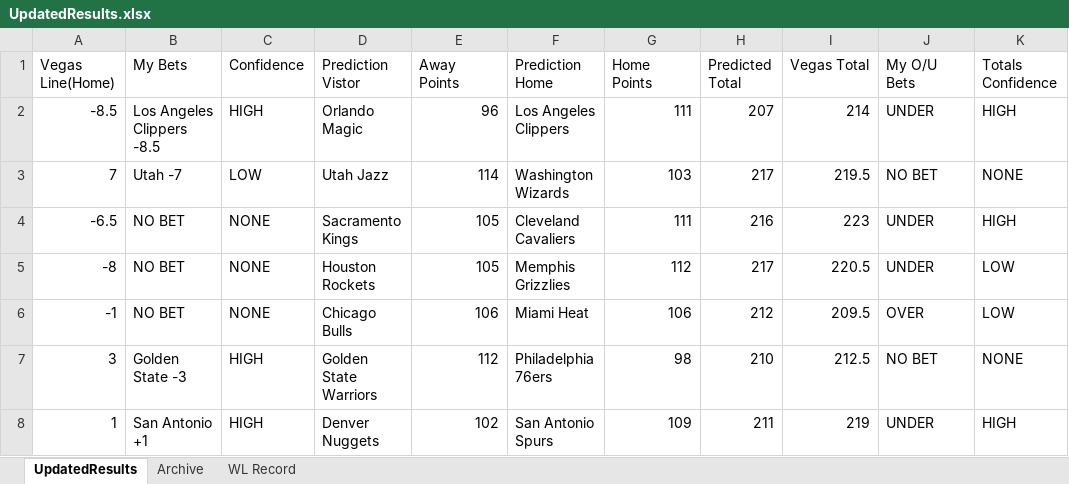
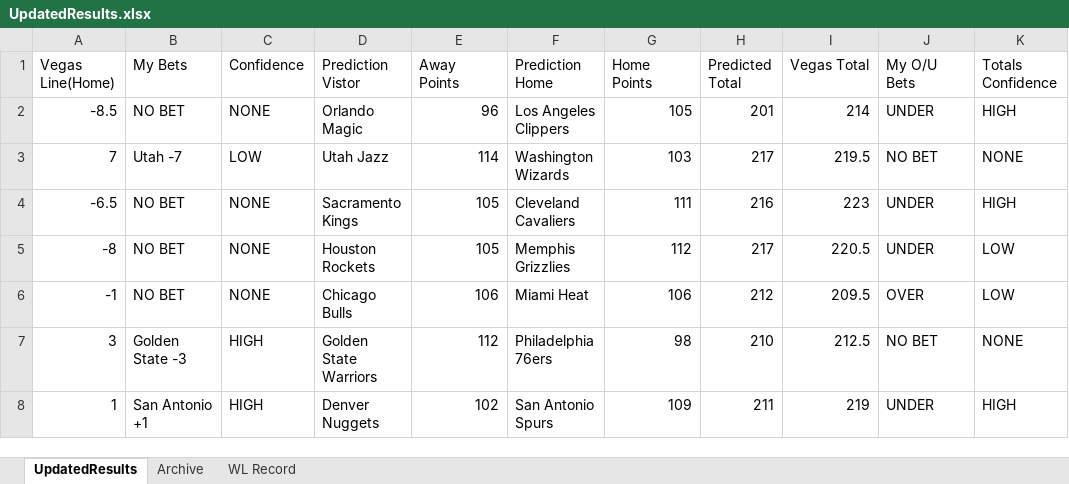
Before and after one commit to ajayiagbebaku/NBA-Model, an Excel workbook: UpdatedResults.xlsx, sheet UpdatedResults, drawn as a sheet; values as stored, in another font and other column widths than the file's, no borders; the diff names each change by its address in the sheet, - before the commit and + after, or states it on an @@ line.

Commit message:
Update UpdatedResults.xlsx

```diff
--- a/UpdatedResults.xlsx (sheet UpdatedResults)
+++ b/UpdatedResults.xlsx (sheet UpdatedResults)
-B2 (My Bets): Los Angeles Clippers -8.5
+B2 (My Bets): NO BET
-C2 (Confidence): HIGH
+C2 (Confidence): NONE
-G2 (Home Points): 111
+G2 (Home Points): 105
-H2 (Predicted Total): 207
+H2 (Predicted Total): 201
```
